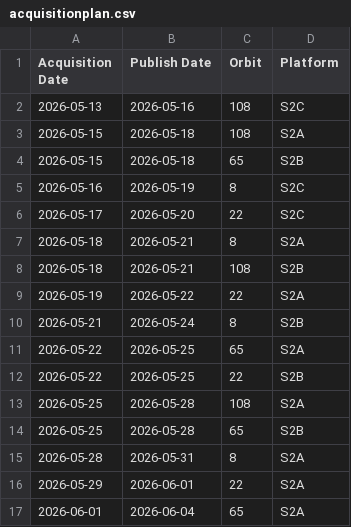
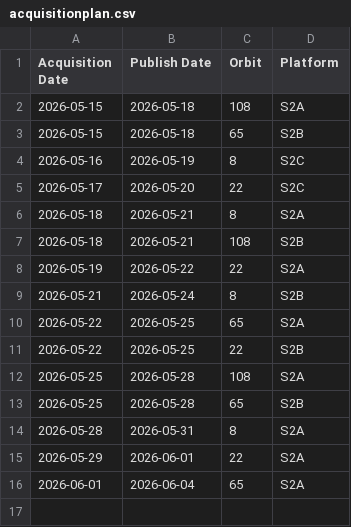
Before and after one commit to davidoesch/Sentinel-2-Acquisition-Plan-Harvesting, a CSV file: acquisitionplan.csv, drawn as a sheet.

Commit message:
acquisitionplan.csv push done

```diff
--- a/acquisitionplan.csv
+++ b/acquisitionplan.csv
@@ -1,3 +1,2 @@
 Acquisition Date,Publish Date,Orbit,Platform
-2026-05-13,2026-05-16,108,S2C
 2026-05-15,2026-05-18,108,S2A
```
